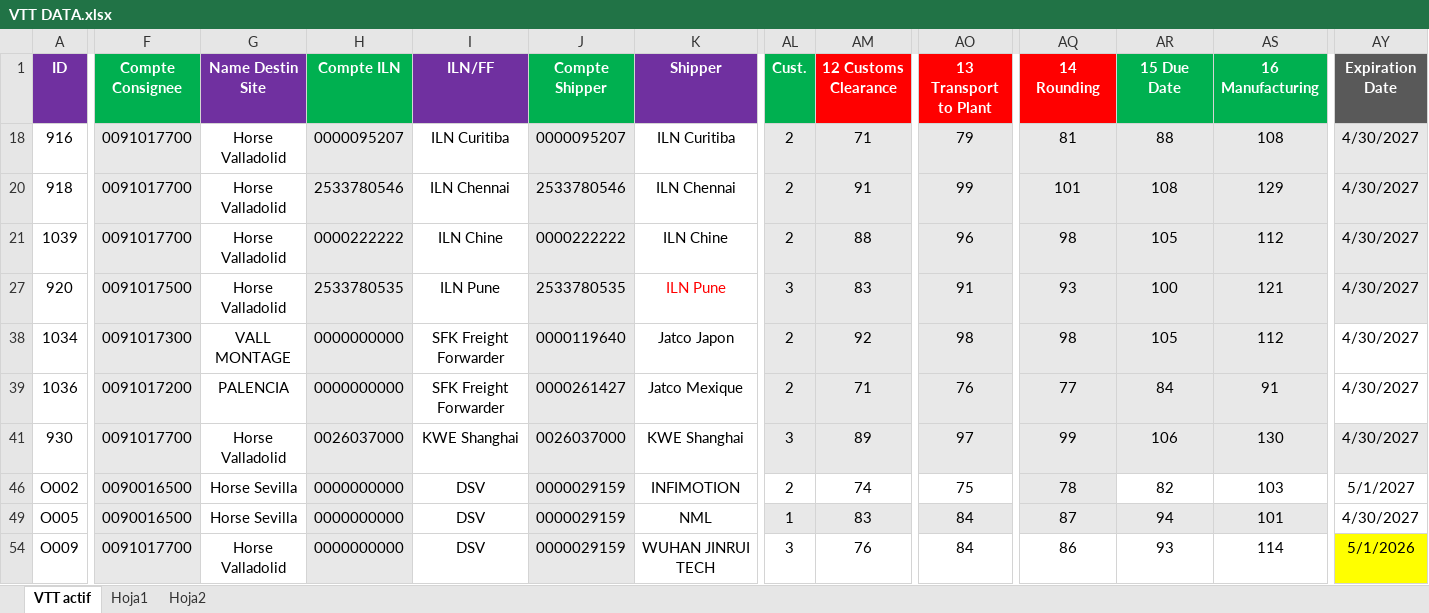
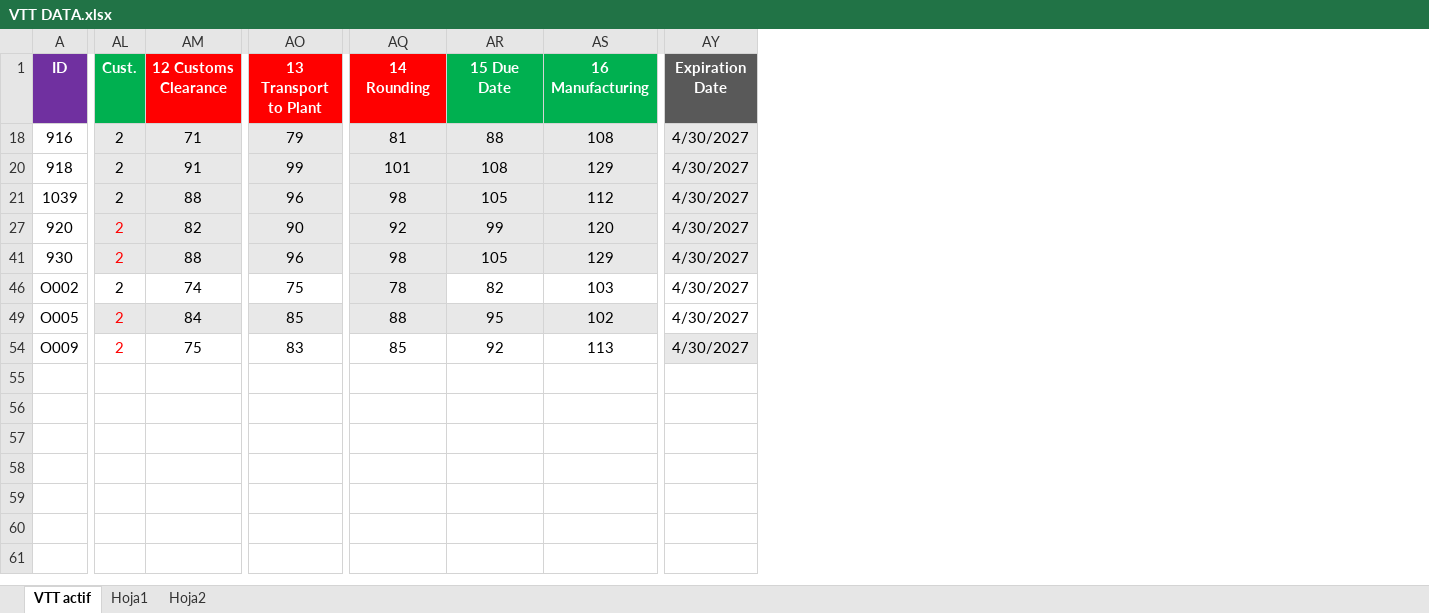
Before and after one commit to TPTENGHORSE/TPTENGTOOLS, an Excel workbook: VTT Tool/VTT DATA.xlsx, sheet VTT actif, drawn as a sheet; only a part is shown, gaps mark what is left out; values as stored, in another font and other column widths than the file's, no borders; rows hold the shown columns only; the diff names each change by its address in the sheet, - before the commit and + after, or states it on an @@ line.

Commit message:
actualizacion de customs ES

```diff
--- a/VTT Tool/VTT DATA.xlsx (sheet VTT actif)
+++ b/VTT Tool/VTT DATA.xlsx (sheet VTT actif)
@@ column F (Compte Consignee) hidden, rows 18-27: 0091017700 | 0091017700 | 0091017700 | 0091017500; rows 41-54: 0091017700 | 0090016500 | 0090016500 | 0091017700 @@
@@ column G (Name Destin Site) hidden, rows 18-27: all Horse Valladolid; rows 41-54: Horse Valladolid | Horse Sevilla | Horse Sevilla | Horse Valladolid @@
@@ column H (Compte ILN) hidden, rows 18-27: 0000095207 | 2533780546 | 0000222222 | 2533780535; rows 41-54: 0026037000 | 0000000000 | 0000000000 | 0000000000 @@
@@ column I (ILN/FF) hidden, rows 18-27: ILN Curitiba | ILN Chennai | ILN Chine | ILN Pune; rows 41-54: KWE Shanghai | DSV | DSV | DSV @@
@@ column J (Compte Shipper) hidden, rows 18-27: 0000095207 | 2533780546 | 0000222222 | 2533780535; rows 41-54: 0026037000 | 0000029159 | 0000029159 | 0000029159 @@
@@ column K (Shipper) hidden, rows 18-27: ILN Curitiba | ILN Chennai | ILN Chine | ILN Pune; rows 41-54: KWE Shanghai | INFIMOTION | NML | WUHAN JINRUI TECH @@
-AL27 (Cust.): 3
+AL27 (Cust.): 2
-AL27 text colour: black
+AL27 text colour: #FF0000
-AM27 (12 Customs Clearance): 83
+AM27 (12 Customs Clearance): 82
-AO27 (13 Transport to Plant): 91
+AO27 (13 Transport to Plant): 90
-AQ27 (14 Rounding): 93
+AQ27 (14 Rounding): 92
-AR27 (15 Due Date): 100
+AR27 (15 Due Date): 99
-AS27 (16 Manufacturing): 121
+AS27 (16 Manufacturing): 120
-row 38: 1034 | 0091017300 | VALL MONTAGE | 0000000000 | SFK Freight Forwarder | 0000119640 | Jatco Japon | 2 | 92 | 98 | 98 | 105 | 112 | 4/30/2027
-row 39: 1036 | 0091017200 | PALENCIA | 0000000000 | SFK Freight Forwarder | 0000261427 | Jatco Mexique | 2 | 71 | 76 | 77 | 84 | 91 | 4/30/2027
-AL41 (Cust.): 3
+AL41 (Cust.): 2
-AL41 text colour: black
+AL41 text colour: #FF0000
-AM41 (12 Customs Clearance): 89
+AM41 (12 Customs Clearance): 88
-AO41 (13 Transport to Plant): 97
+AO41 (13 Transport to Plant): 96
-AQ41 (14 Rounding): 99
+AQ41 (14 Rounding): 98
-AR41 (15 Due Date): 106
+AR41 (15 Due Date): 105
-AS41 (16 Manufacturing): 130
+AS41 (16 Manufacturing): 129
-AY46 (Expiration Date): 5/1/2027
+AY46 (Expiration Date): 4/30/2027
-AL49 (Cust.): 1
+AL49 (Cust.): 2
-AL49 text colour: black
+AL49 text colour: #FF0000
-AM49 (12 Customs Clearance): 83
+AM49 (12 Customs Clearance): 84
-AO49 (13 Transport to Plant): 84
+AO49 (13 Transport to Plant): 85
-AQ49 (14 Rounding): 87
+AQ49 (14 Rounding): 88
-AR49 (15 Due Date): 94
+AR49 (15 Due Date): 95
-AS49 (16 Manufacturing): 101
+AS49 (16 Manufacturing): 102
-AL54 (Cust.): 3
+AL54 (Cust.): 2
-AL54 text colour: black
+AL54 text colour: #FF0000
-AM54 (12 Customs Clearance): 76
+AM54 (12 Customs Clearance): 75
-AO54 (13 Transport to Plant): 84
+AO54 (13 Transport to Plant): 83
-AQ54 (14 Rounding): 86
+AQ54 (14 Rounding): 85
-AR54 (15 Due Date): 93
+AR54 (15 Due Date): 92
-AS54 (16 Manufacturing): 114
+AS54 (16 Manufacturing): 113
-AY54 (Expiration Date): 5/1/2026
+AY54 (Expiration Date): 4/30/2027
-AY54 fill: #FFFF00
+AY54 fill: #E8E8E8
```
Also changed, not shown: sheet Hoja2.
